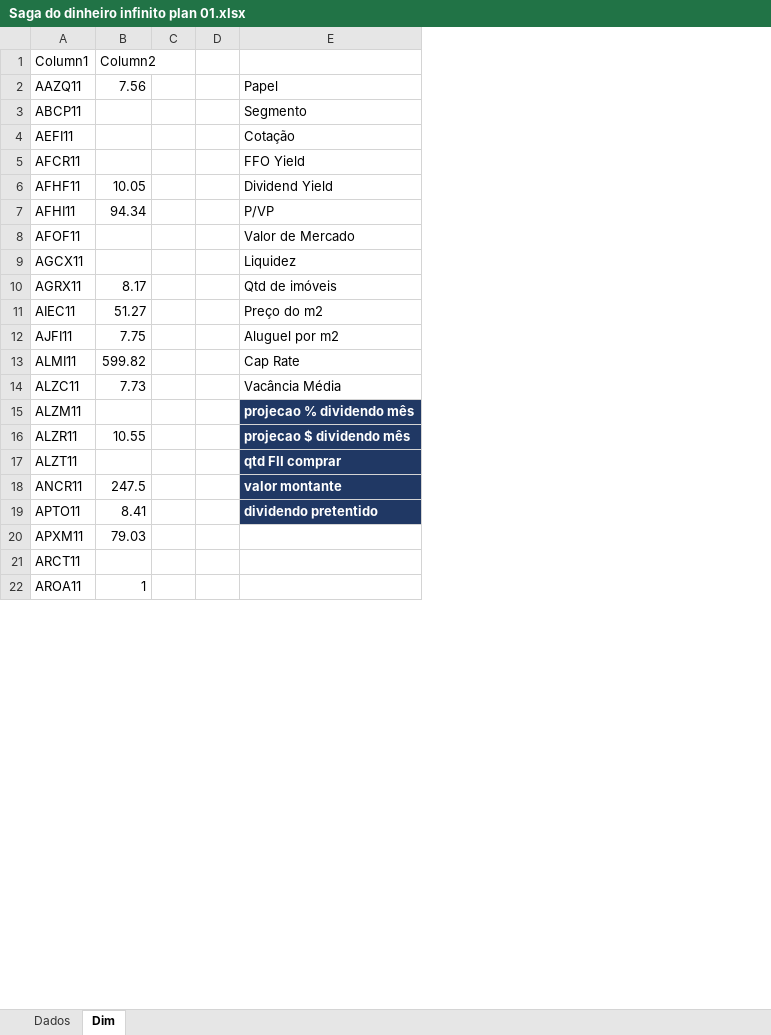
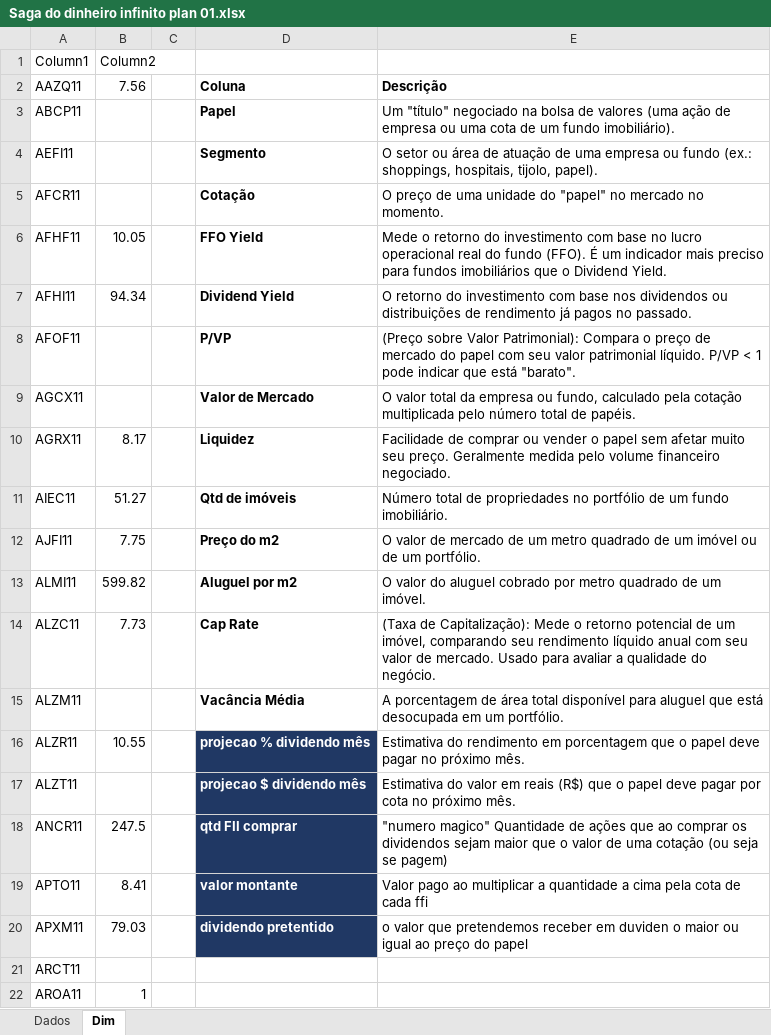
Before and after one commit to RubensAnjos/saga-do-dinheiro-infinito, an Excel workbook: Saga do dinheiro infinito plan 01.xlsx, sheet Dim, drawn as a sheet; only a part is shown; values as stored, in another font and other column widths than the file's, no borders; table styles not drawn; removed rows and columns are numbered as before the commit, all else as after; the diff names each change by its address in the sheet, - before the commit and + after, or states it on an @@ line.

Commit message:
Add files via upload
adicionando descrição de cada coluna.

```diff
--- a/Saga do dinheiro infinito plan 01.xlsx (sheet Dim)
+++ b/Saga do dinheiro infinito plan 01.xlsx (sheet Dim)
-column D, empty
+column E, rows 2-20: Descrição | Um "título" negociado na bolsa de valores (uma ação de empresa ou uma cota de um fundo imobiliário). | O setor ou área de atuação de uma empresa ou fundo (ex.: shoppings, hospitais, tijolo, papel). | O preço de uma unidade do "papel" no mercado no momento. | Mede o retorno do investimento com base no lucro operacional real do fundo (FFO). É um indicador mais preciso para fundos imobiliários que o Dividend Yield. | O retorno do investimento com base nos dividendos ou distribuições de rendimento já pagos no passado. | (Preço sobre Valor Patrimonial): Compara o preço de mercado do papel com seu valor patrimonial líquido. P/VP < 1 pode indicar que está "barato". | O valor total da empresa ou fundo, calculado pela cotação multiplicada pelo número total de papéis. | Facilidade de comprar ou vender o papel sem afetar muito seu preço. Geralmente medida pelo volume financeiro negociado. | Número total de propriedades no portfólio de um fundo imobiliário. | O valor de mercado de um metro quadrado de um imóvel ou de um portfólio. | O valor do aluguel cobrado por metro quadrado de um imóvel. | (Taxa de Capitalização): Mede o retorno potencial de um imóvel, comparando seu rendimento líquido anual com seu valor de mercado. Usado para avaliar a qualidade do negócio. | A porcentagem de área total disponível para aluguel que está desocupada em um portfólio. | Estimativa do rendimento em porcentagem que o papel deve pagar no próximo mês. | Estimativa do valor em reais (R$) que o papel deve pagar por cota no próximo mês. | "numero magico" Quantidade de ações que ao comprar os dividendos sejam maior que o valor de uma cotação (ou seja se pagem) | Valor pago ao multiplicar a quantidade a cima pela cota de cada ffi | o valor que pretendemos receber em duviden o maior ou igual ao preço do papel
-D2: Papel
+D2: Coluna
-D2:D14 bold: off
+D2:D14 bold: on
-D3: Segmento
+D3: Papel
-D4: Cotação
+D4: Segmento
-D5: FFO Yield
+D5: Cotação
-D6: Dividend Yield
+D6: FFO Yield
-D7: P/VP
+D7: Dividend Yield
-D8: Valor de Mercado
+D8: P/VP
-D9: Liquidez
+D9: Valor de Mercado
-D10: Qtd de imóveis
+D10: Liquidez
-D11: Preço do m2
+D11: Qtd de imóveis
-D12: Aluguel por m2
+D12: Preço do m2
-D13: Cap Rate
+D13: Aluguel por m2
-D14: Vacância Média
+D14: Cap Rate
-D15: projecao % dividendo mês
+D15: Vacância Média
@@ D15 fill: #203864 → none, text colour: #FFFFFF → black @@
-D16: projecao $ dividendo mês
+D16: projecao % dividendo mês
-D17: qtd FII comprar
+D17: projecao $ dividendo mês
-D18: valor montante
+D18: qtd FII comprar
-D19: dividendo pretentido
+D19: valor montante
-D20: (empty)
+D20: dividendo pretentido
-D20 fill: none
+D20 fill: #203864
```
